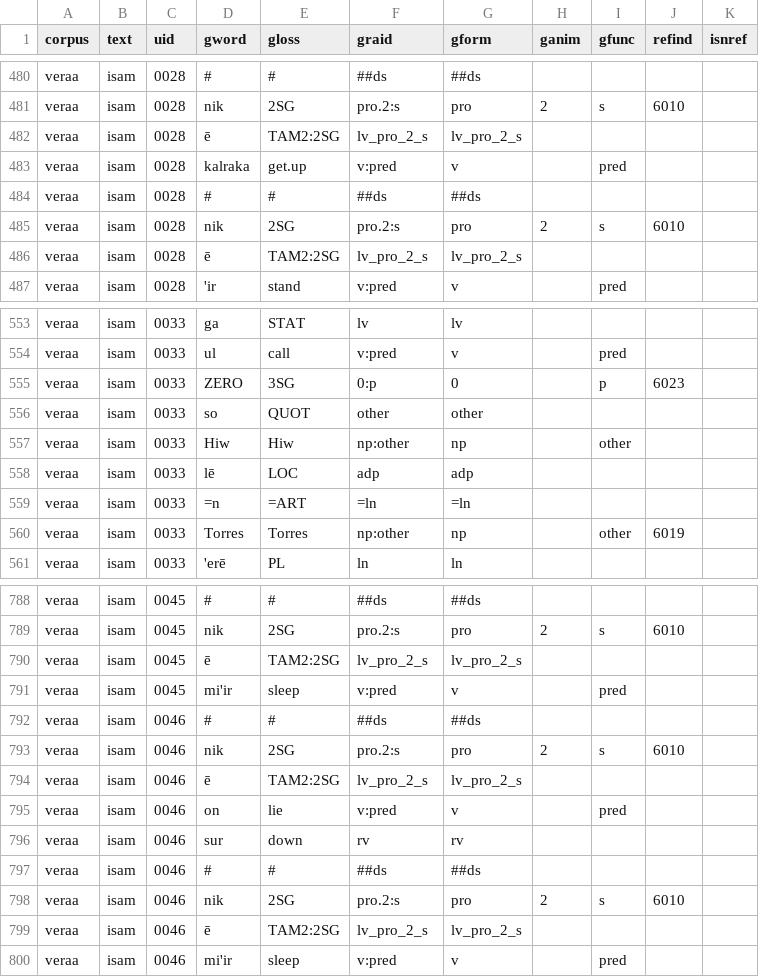
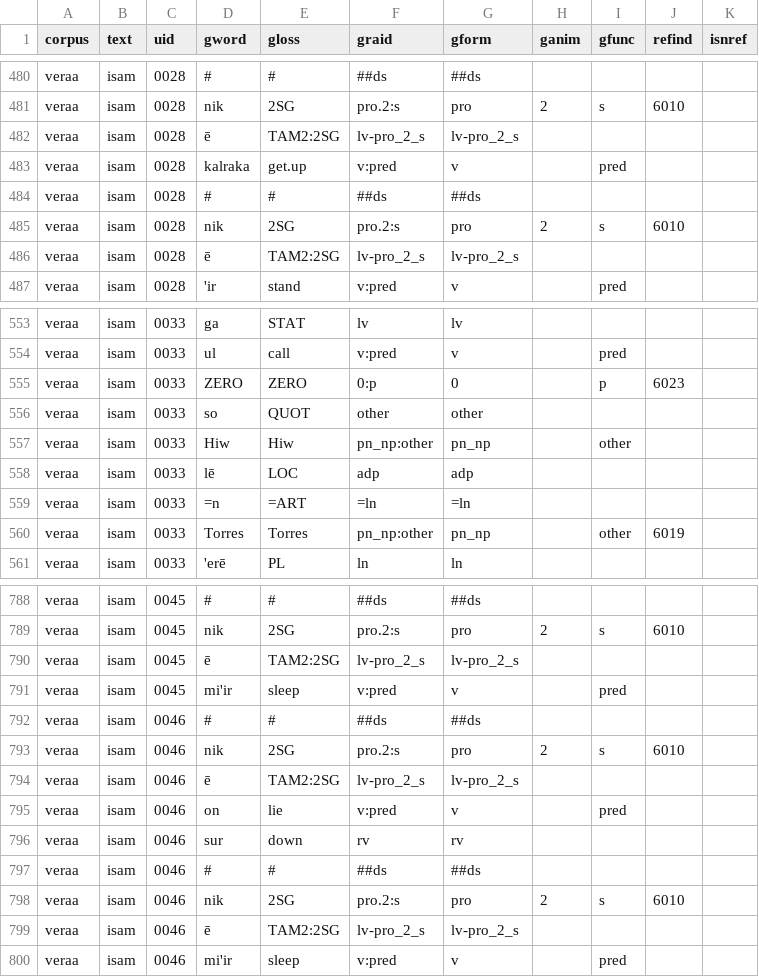
Before and after one commit to Multi-CAST/mcveraa, a TSV file: cldf/media/mc_veraa_isam.tsv, drawn as a sheet; only a part is shown, gaps mark what is left out; the diff covers the shown part only.

```diff
--- a/cldf/media/mc_veraa_isam.tsv
+++ b/cldf/media/mc_veraa_isam.tsv
@@ -481,3 +481,3 @@ veraa	isam	0028	#	#	##ds	##ds
 veraa	isam	0028	nik	2SG	pro.2:s	pro	2	s	6010	
-veraa	isam	0028	ē	TAM2:2SG	lv_pro_2_s	lv_pro_2_s				
+veraa	isam	0028	ē	TAM2:2SG	lv-pro_2_s	lv-pro_2_s				
 veraa	isam	0028	kalraka	get.up	v:pred	v		pred		
@@ -485,3 +485,3 @@ veraa	isam	0028	#	#	##ds	##ds
 veraa	isam	0028	nik	2SG	pro.2:s	pro	2	s	6010	
-veraa	isam	0028	ē	TAM2:2SG	lv_pro_2_s	lv_pro_2_s				
+veraa	isam	0028	ē	TAM2:2SG	lv-pro_2_s	lv-pro_2_s				
 veraa	isam	0028	'ir	stand	v:pred	v		pred		
@@ -554,8 +554,8 @@ veraa	isam	0033	ga	STAT	lv	lv
 veraa	isam	0033	ul	call	v:pred	v		pred		
-veraa	isam	0033	ZERO	3SG	0:p	0		p	6023	
+veraa	isam	0033	ZERO	ZERO	0:p	0		p	6023	
 veraa	isam	0033	so	QUOT	other	other				
-veraa	isam	0033	Hiw	Hiw	np:other	np		other		
+veraa	isam	0033	Hiw	Hiw	pn_np:other	pn_np		other		
 veraa	isam	0033	lē	LOC	adp	adp				
 veraa	isam	0033	=n	=ART	=ln	=ln				
-veraa	isam	0033	Torres	Torres	np:other	np		other	6019	
+veraa	isam	0033	Torres	Torres	pn_np:other	pn_np		other	6019	
 veraa	isam	0033	'erē	PL	ln	ln				
@@ -789,3 +789,3 @@ veraa	isam	0045	#	#	##ds	##ds
 veraa	isam	0045	nik	2SG	pro.2:s	pro	2	s	6010	
-veraa	isam	0045	ē	TAM2:2SG	lv_pro_2_s	lv_pro_2_s				
+veraa	isam	0045	ē	TAM2:2SG	lv-pro_2_s	lv-pro_2_s				
 veraa	isam	0045	mi'ir	sleep	v:pred	v		pred		
@@ -793,3 +793,3 @@ veraa	isam	0046	#	#	##ds	##ds
 veraa	isam	0046	nik	2SG	pro.2:s	pro	2	s	6010	
-veraa	isam	0046	ē	TAM2:2SG	lv_pro_2_s	lv_pro_2_s				
+veraa	isam	0046	ē	TAM2:2SG	lv-pro_2_s	lv-pro_2_s				
 veraa	isam	0046	on	lie	v:pred	v		pred		
@@ -798,3 +798,3 @@ veraa	isam	0046	#	#	##ds	##ds
 veraa	isam	0046	nik	2SG	pro.2:s	pro	2	s	6010	
-veraa	isam	0046	ē	TAM2:2SG	lv_pro_2_s	lv_pro_2_s				
+veraa	isam	0046	ē	TAM2:2SG	lv-pro_2_s	lv-pro_2_s				
 veraa	isam	0046	mi'ir	sleep	v:pred	v		pred		
```
Also changed, not shown: 45 edited cells elsewhere in this file, cldf/media/mc_veraa_as1.tsv, cldf/media/mc_veraa_hhak.tsv, 35 other files.
